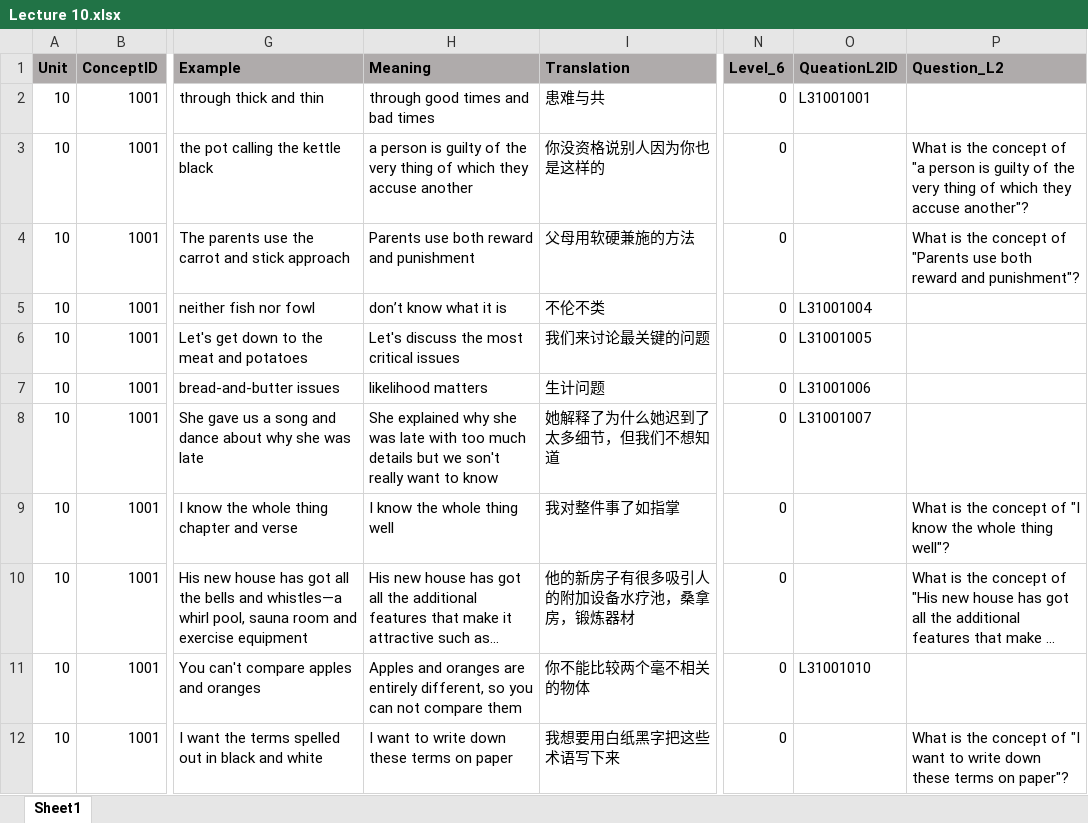
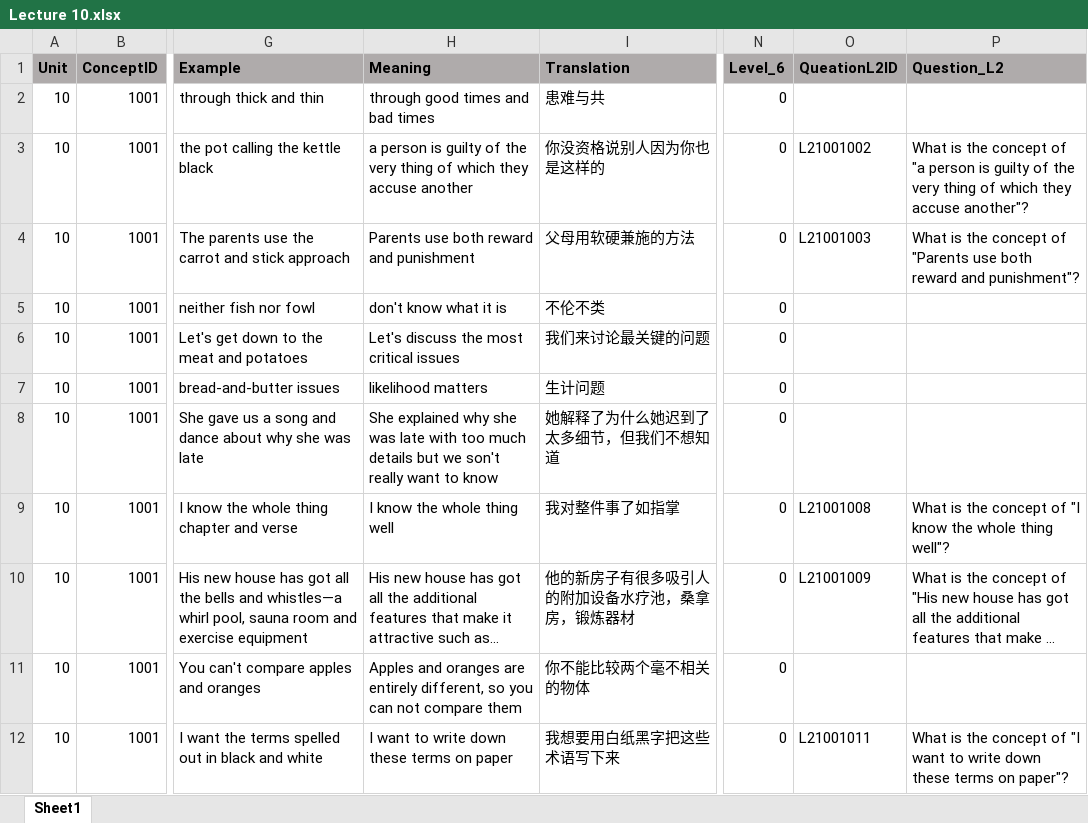
Before and after one commit to Undefeated-man/AI_teaching_project, an Excel workbook: miniproject/template/Lectures/Lecture 10.xlsx, sheet Sheet1, drawn as a sheet; only a part is shown, gaps mark what is left out; long unchanged cells end in …; values as stored, in another font and other column widths than the file's, no borders; the diff covers the shown part only; the diff names each change by its address in the sheet, - before the commit and + after, or states it on an @@ line.

```diff
--- a/miniproject/template/Lectures/Lecture 10.xlsx (sheet Sheet1)
+++ b/miniproject/template/Lectures/Lecture 10.xlsx (sheet Sheet1)
-O2 (QueationL2ID): L31001001
+O2 (QueationL2ID): (empty)
-O3 (QueationL2ID): (empty)
+O3 (QueationL2ID): L21001002
-O4 (QueationL2ID): (empty)
+O4 (QueationL2ID): L21001003
-H5 (Meaning): don’t know what it is
+H5 (Meaning): don't know what it is
-O5 (QueationL2ID): L31001004
+O5 (QueationL2ID): (empty)
-O6 (QueationL2ID): L31001005
+O6 (QueationL2ID): (empty)
-O7 (QueationL2ID): L31001006
+O7 (QueationL2ID): (empty)
-O8 (QueationL2ID): L31001007
+O8 (QueationL2ID): (empty)
-O9 (QueationL2ID): (empty)
+O9 (QueationL2ID): L21001008
-O10 (QueationL2ID): (empty)
+O10 (QueationL2ID): L21001009
-O11 (QueationL2ID): L31001010
+O11 (QueationL2ID): (empty)
-O12 (QueationL2ID): (empty)
+O12 (QueationL2ID): L21001011
```
Also changed, not shown: 508 edited cells elsewhere in this sheet, formulas that keep their value, miniproject/template/Lectures/Lecture 6.xlsx, miniproject/template/Lectures/Lecture 8.xlsx, 1 other file.
